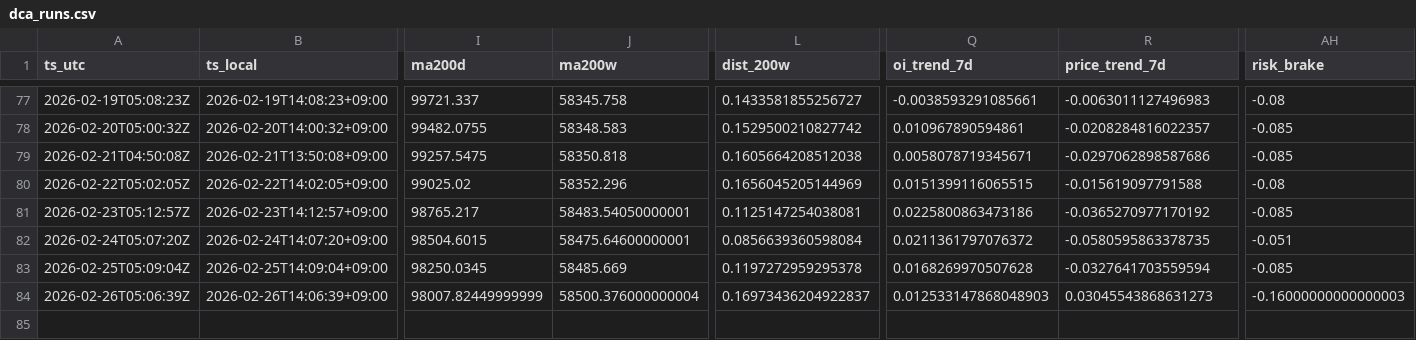
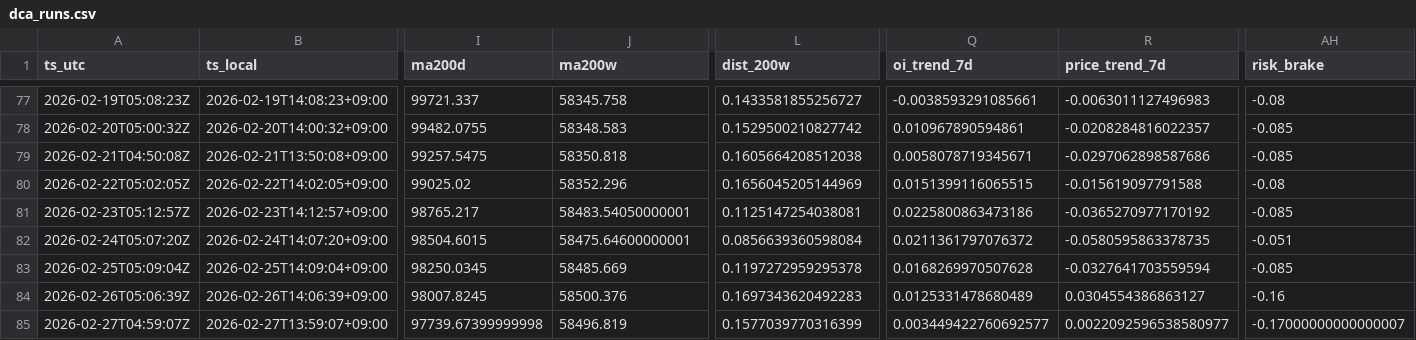
Before and after one commit to sunsiyuan/btc-dca-bot, a CSV file: logs/dca_runs.csv, drawn as a sheet; only a part is shown, gaps mark what is left out; rows hold the shown columns only; the diff names each change by its address in the sheet, - before the commit and + after, or states it on an @@ line.

Commit message:
chore: update daily DCA log

```diff
--- a/logs/dca_runs.csv
+++ b/logs/dca_runs.csv
-I84 (ma200d): 98007.82449999999
+I84 (ma200d): 98007.8245
-J84 (ma200w): 58500.376000000004
+J84 (ma200w): 58500.376
-L84 (dist_200w): 0.16973436204922837
+L84 (dist_200w): 0.1697343620492283
-Q84 (oi_trend_7d): 0.012533147868048903
+Q84 (oi_trend_7d): 0.0125331478680489
-R84 (price_trend_7d): 0.03045543868631273
+R84 (price_trend_7d): 0.0304554386863127
-AH84 (risk_brake): -0.16000000000000003
+AH84 (risk_brake): -0.16
+row 85: 2026-02-27T04:59:07Z | 2026-02-27T13:59:07+09:00 | 97739.67399999998 | 58496.819 | 0.1577039770316399 | 0.003449422760692577 | 0.0022092596538580977 | -0.17000000000000007
```
